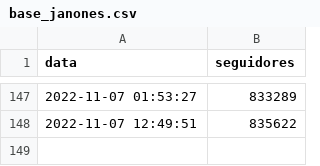
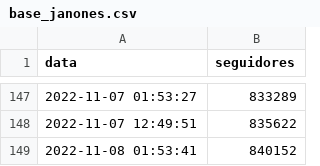
Before and after one commit to filipemsc/janones-track, a CSV file: bases/base_janones.csv, drawn as a sheet; only a part is shown, gaps mark what is left out.

```diff
--- a/bases/base_janones.csv
+++ b/bases/base_janones.csv
@@ -148 +148,2 @@
 "2022-11-07 12:49:51";835622
+"2022-11-08 01:53:41";840152
```
